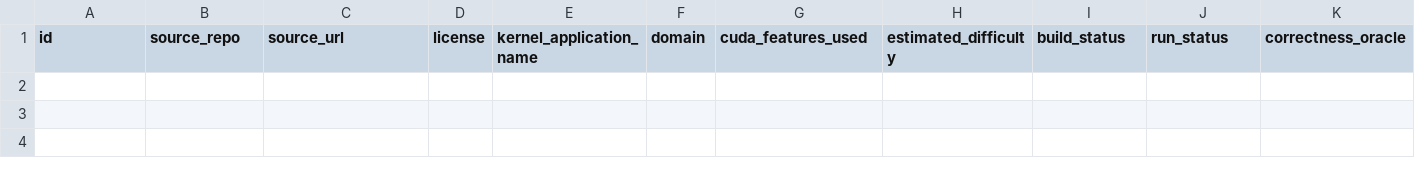
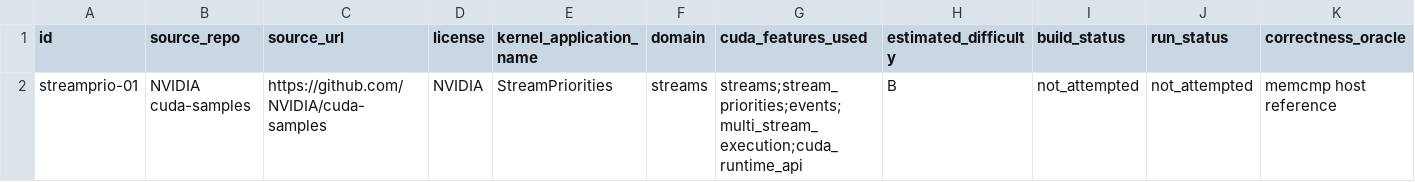
Before and after one commit to ece4500group18/cuda-sycl-benchmark, a CSV file: benchmark/collection/streams-atomics-templates/candidates.csv, drawn as a sheet; only a part is shown; rows hold the shown columns only; the diff names each change by its address in the sheet, - before the commit and + after, or states it on an @@ line.

Commit message:
Add streamprio-01 stream priority scheduling benchmark (dual-stream event timing example)

```diff
--- a/benchmark/collection/streams-atomics-templates/candidates.csv
+++ b/benchmark/collection/streams-atomics-templates/candidates.csv
+row 2: streamprio-01 | NVIDIA cuda-samples | https://github.com/NVIDIA/cuda-samples | NVIDIA | StreamPriorities | streams | streams;stream_priorities;events;multi_stream_execution;cuda_runtime_api | B | not_attempted | not_attempted | memcmp host reference
```
Also changed, not shown: 4 other files.
